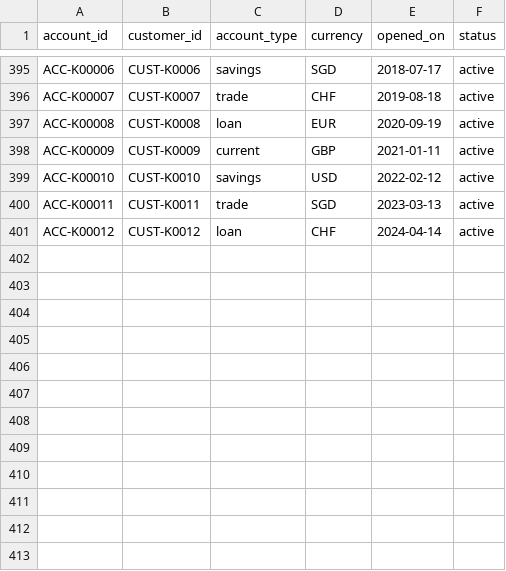
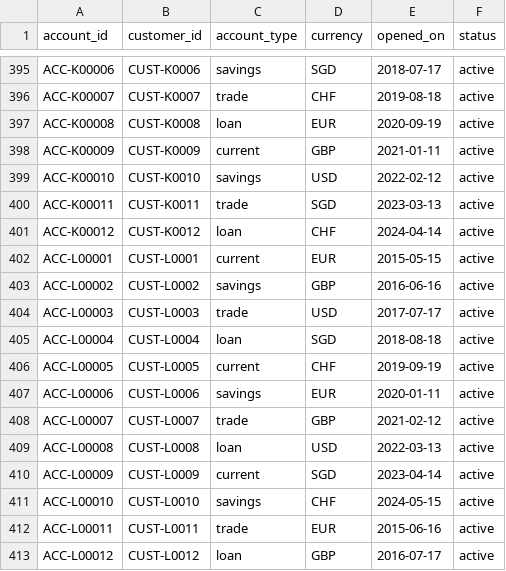
Before and after one commit to rahulmahadik/sanctions-desk, a CSV file: data/synthetic/account.csv, drawn as a sheet; only a part is shown, gaps mark what is left out; the diff names each change by its address in the sheet, - before the commit and + after, or states it on an @@ line.

```diff
--- a/data/synthetic/account.csv
+++ b/data/synthetic/account.csv
+row 402: ACC-L00001 | CUST-L0001 | current | EUR | 2015-05-15 | active
+row 403: ACC-L00002 | CUST-L0002 | savings | GBP | 2016-06-16 | active
+row 404: ACC-L00003 | CUST-L0003 | trade | USD | 2017-07-17 | active
+row 405: ACC-L00004 | CUST-L0004 | loan | SGD | 2018-08-18 | active
+row 406: ACC-L00005 | CUST-L0005 | current | CHF | 2019-09-19 | active
+row 407: ACC-L00006 | CUST-L0006 | savings | EUR | 2020-01-11 | active
+row 408: ACC-L00007 | CUST-L0007 | trade | GBP | 2021-02-12 | active
+row 409: ACC-L00008 | CUST-L0008 | loan | USD | 2022-03-13 | active
+row 410: ACC-L00009 | CUST-L0009 | current | SGD | 2023-04-14 | active
+row 411: ACC-L00010 | CUST-L0010 | savings | CHF | 2024-05-15 | active
+row 412: ACC-L00011 | CUST-L0011 | trade | EUR | 2015-06-16 | active
+row 413: ACC-L00012 | CUST-L0012 | loan | GBP | 2016-07-17 | active
```
Also changed, not shown: data/synthetic/alert.csv, data/synthetic/customer.csv, 10 other files.
